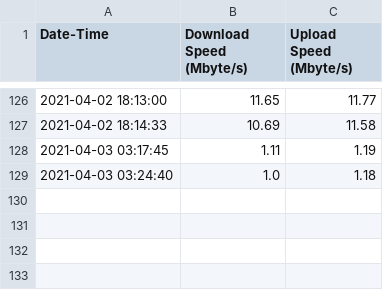
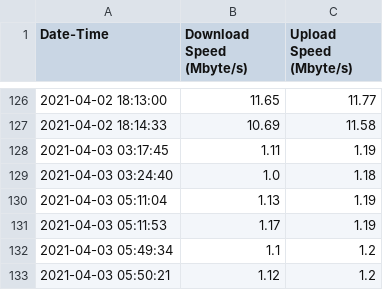
Before and after one commit to HasanNahiyanNobel/Analyzing-SpeedTest-Data, a CSV file: SpeedTest Down-Up Data.csv, drawn as a sheet; only a part is shown, gaps mark what is left out.

Commit message:
Updated data.

```diff
--- a/SpeedTest Down-Up Data.csv
+++ b/SpeedTest Down-Up Data.csv
@@ -129 +129,5 @@ Date-Time, Download Speed (Mbyte/s), Upload Speed (Mbyte/s)
 2021-04-03 03:24:40, 1.0, 1.18
+2021-04-03 05:11:04, 1.13, 1.19
+2021-04-03 05:11:53, 1.17, 1.19
+2021-04-03 05:49:34, 1.1, 1.2
+2021-04-03 05:50:21, 1.12, 1.2
```
Also changed, not shown: 2 other files.
